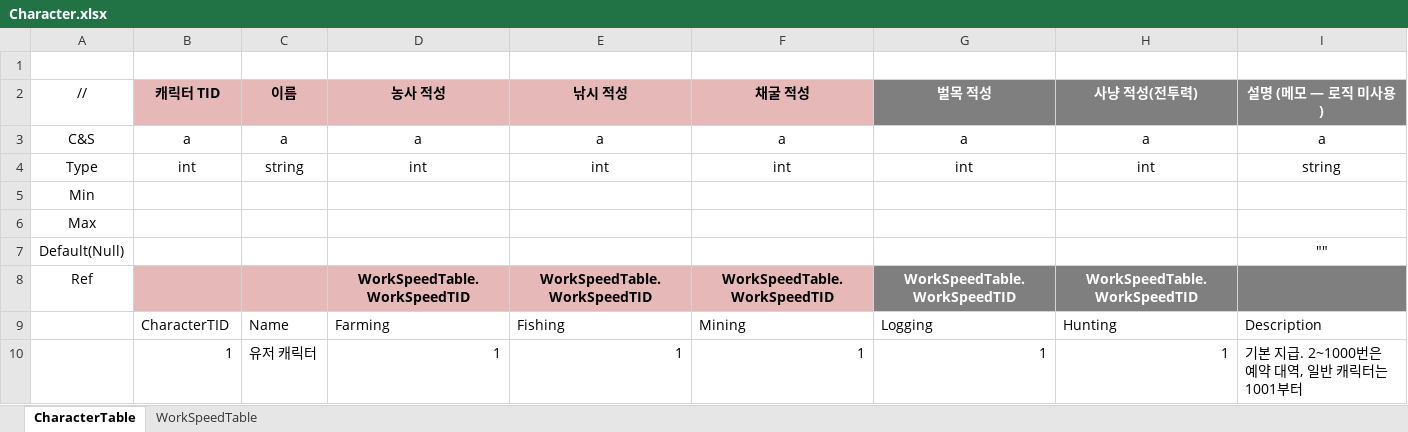
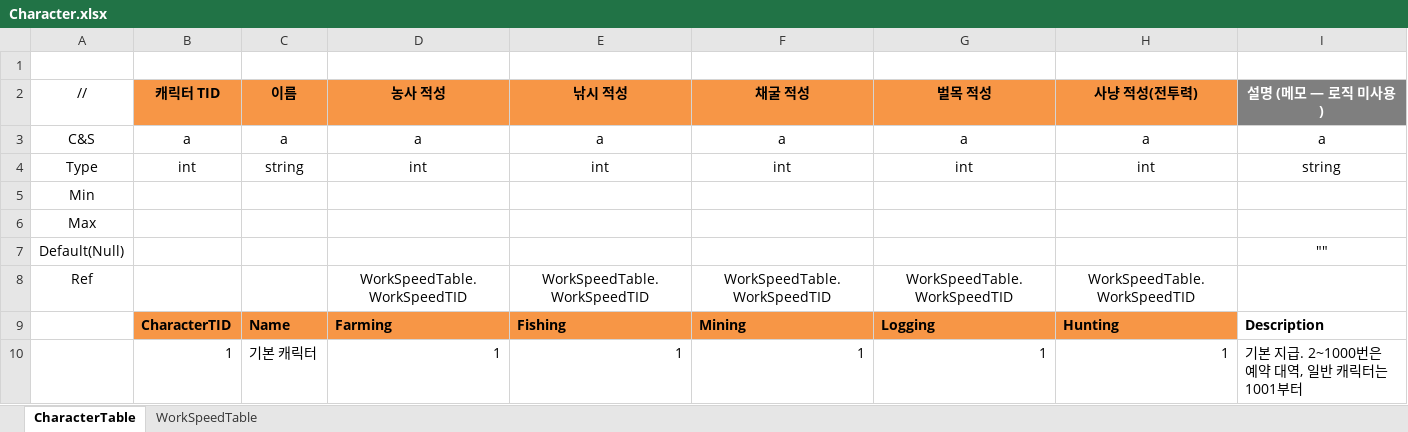
Before and after one commit to JeongTaeWoong99/Windows_simulator, an Excel workbook: GameDesign/Excel/Character.xlsx, sheet CharacterTable, drawn as a sheet; values as stored, in another font and other column widths than the file's, no borders; the diff names each change by its address in the sheet, - before the commit and + after, or states it on an @@ line.

```diff
--- a/GameDesign/Excel/Character.xlsx (sheet CharacterTable)
+++ b/GameDesign/Excel/Character.xlsx (sheet CharacterTable)
-B2:F2 fill: #E6B9B8
+B2:F2 fill: #F79646
@@ G2:H2 text colour: #FFFFFF → black, fill: #7F7F7F → #F79646 @@
-B8:F8 fill: #E6B9B8
+B8:F8 fill: none
-D8:H8 bold: on
+D8:H8 bold: off
-G8:I8 fill: #7F7F7F
+G8:I8 fill: none
-G8:H8 text colour: #FFFFFF
+G8:H8 text colour: black
-B9:H9 fill: none
+B9:H9 fill: #F79646
-B9:I9 bold: off
+B9:I9 bold: on
-C10 (이름): 유저 캐릭터
+C10 (이름): 기본 캐릭터
```
Also changed, not shown: 3 other files.
